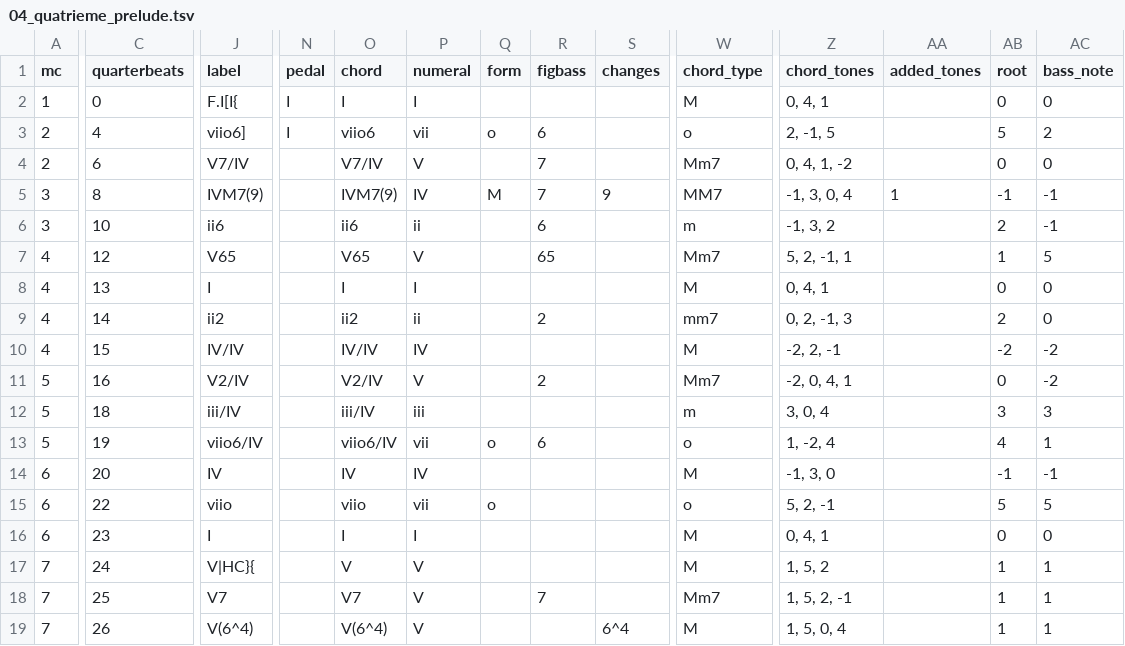
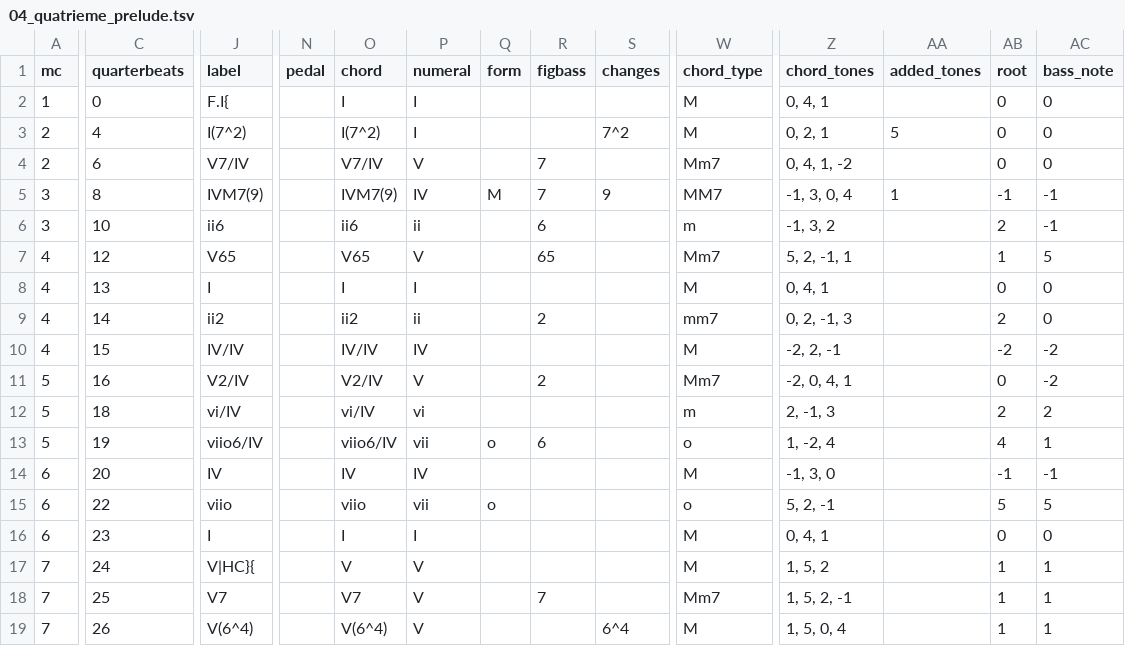
Before and after one commit to DCMLab/couperin_clavecin, a TSV file: harmonies/04_quatrieme_prelude.tsv, drawn as a sheet; only a part is shown, gaps mark what is left out; the diff names each change by its address in the sheet, - before the commit and + after, or states it on an @@ line.

```diff
--- a/harmonies/04_quatrieme_prelude.tsv
+++ b/harmonies/04_quatrieme_prelude.tsv
-J2 (label): F.I[I{
+J2 (label): F.I{
-N2:N3 (pedal): I
+N2:N3 (pedal): (empty)
-J3 (label): viio6]
+J3 (label): I(7^2)
-O3 (chord): viio6
+O3 (chord): I(7^2)
-P3 (numeral): vii
+P3 (numeral): I
-Q3 (form): o
+Q3 (form): (empty)
-R3 (figbass): 6
+R3 (figbass): (empty)
-S3 (changes): (empty)
+S3 (changes): 7^2
-W3 (chord_type): o
+W3 (chord_type): M
-Z3 (chord_tones): 2, -1, 5
+Z3 (chord_tones): 0, 2, 1
-AA3 (added_tones): (empty)
+AA3 (added_tones): 5
-AB3 (root): 5
+AB3 (root): 0
-AC3 (bass_note): 2
+AC3 (bass_note): 0
-J12 (label): iii/IV
+J12 (label): vi/IV
-O12 (chord): iii/IV
+O12 (chord): vi/IV
-P12 (numeral): iii
+P12 (numeral): vi
-Z12 (chord_tones): 3, 0, 4
+Z12 (chord_tones): 2, -1, 3
-AB12 (root): 3
+AB12 (root): 2
-AC12 (bass_note): 3
+AC12 (bass_note): 2
```
Also changed, not shown: reviewed/04_quatrieme_prelude_reviewed.tsv, 2 other files.
